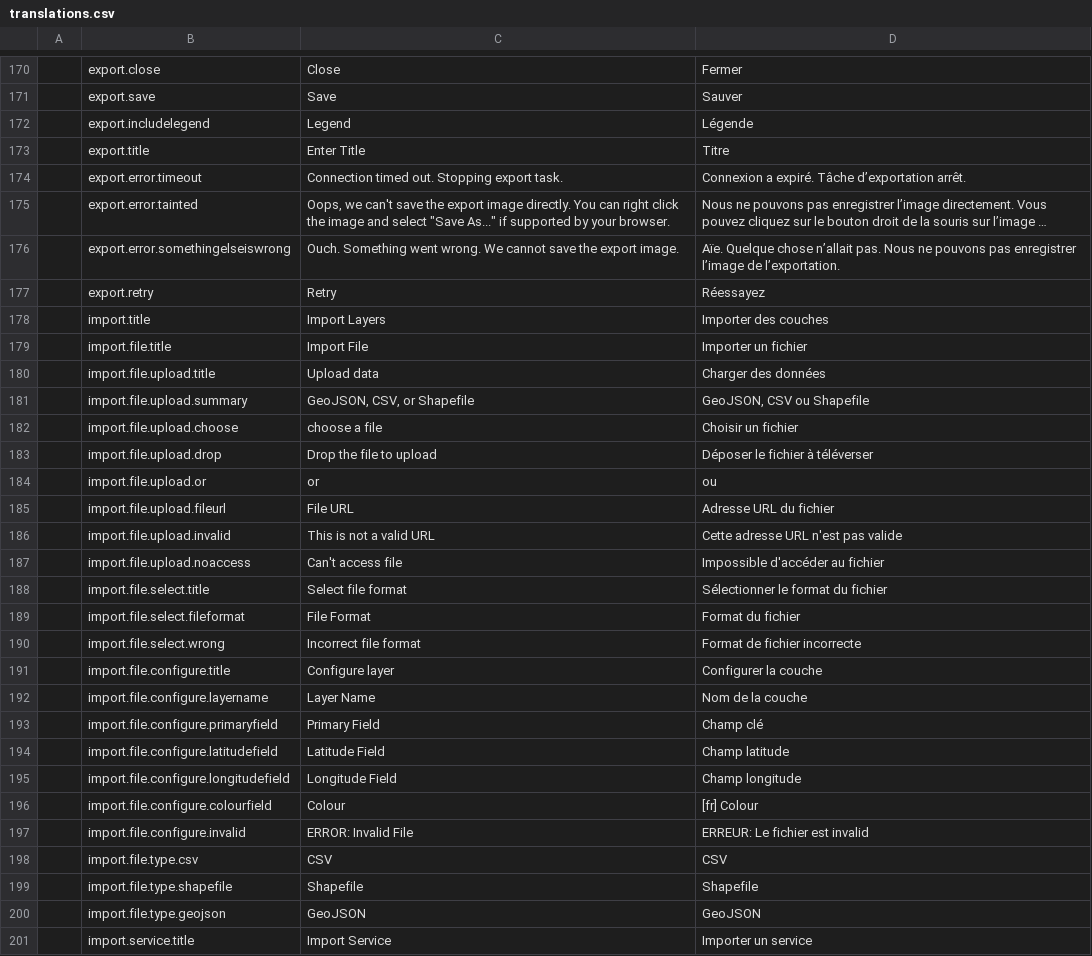
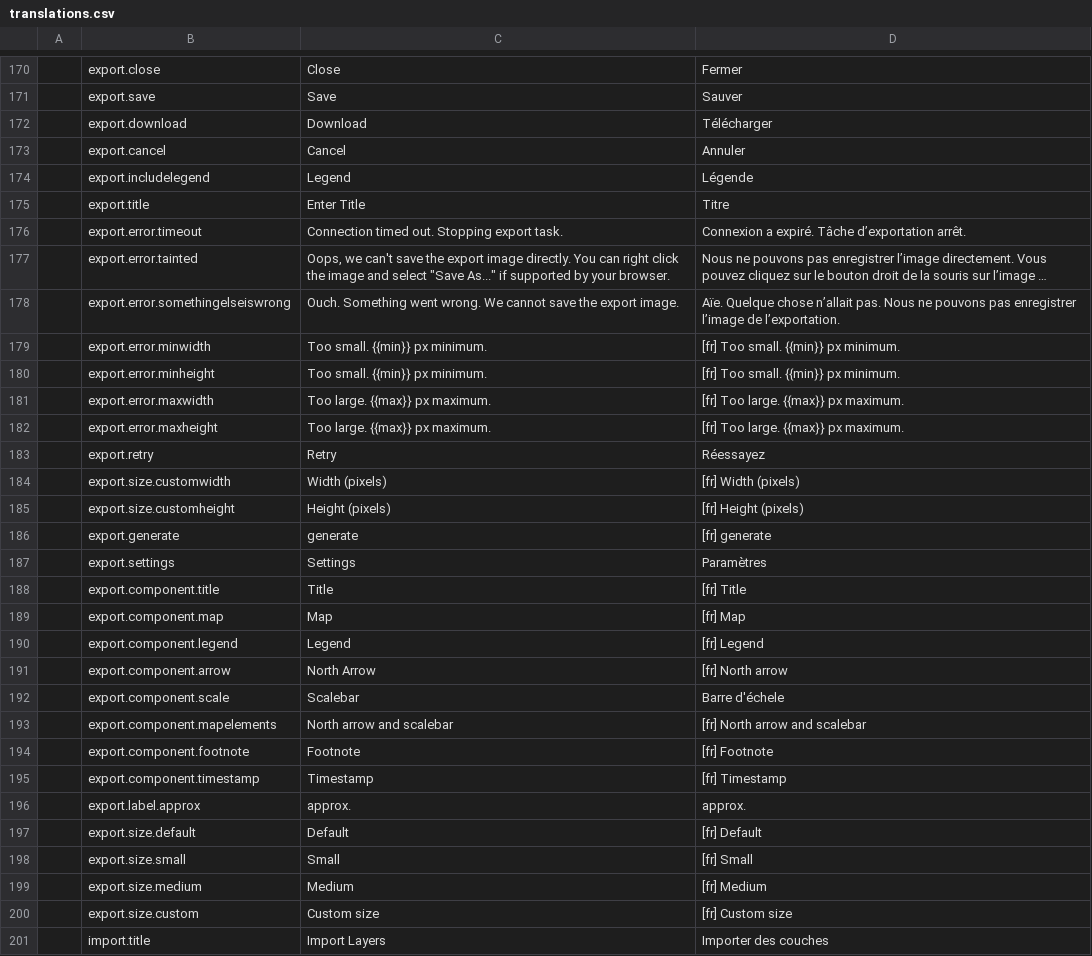
Before and after one commit to fgpv-vpgf/fgpv-vpgf, a CSV file: src/locales/translations.csv, drawn as a sheet; only a part is shown, gaps mark what is left out; the shorter side is filled out with more unchanged rows; long unchanged cells end in …; the diff names each change by its address in the sheet, - before the commit and + after, or states it on an @@ line.

Commit message:
chore(export): update translation files for export

```diff
--- a/src/locales/translations.csv
+++ b/src/locales/translations.csv
+row 172:  | export.download | Download | Télécharger
+row 173:  | export.cancel | Cancel | Annuler
+row 179:  | export.error.minwidth | Too small. {{min}} px minimum. | [fr] Too small. {{min}} px minimum.
+row 180:  | export.error.minheight | Too small. {{min}} px minimum. | [fr] Too small. {{min}} px minimum.
+row 181:  | export.error.maxwidth | Too large. {{max}} px maximum. | [fr] Too large. {{max}} px maximum.
+row 182:  | export.error.maxheight | Too large. {{max}} px maximum. | [fr] Too large. {{max}} px maximum.
+row 184:  | export.size.customwidth | Width (pixels) | [fr] Width (pixels)
+row 185:  | export.size.customheight | Height (pixels) | [fr] Height (pixels)
+row 186:  | export.generate | generate | [fr] generate
+row 187:  | export.settings | Settings | Paramètres
+row 188:  | export.component.title | Title | [fr] Title
+row 189:  | export.component.map | Map | [fr] Map
+row 190:  | export.component.legend | Legend | [fr] Legend
+row 191:  | export.component.arrow | North Arrow | [fr] North arrow
+row 192:  | export.component.scale | Scalebar | Barre d'échele
+row 193:  | export.component.mapelements | North arrow and scalebar | [fr] North arrow and scalebar
+row 194:  | export.component.footnote | Footnote | [fr] Footnote
+row 195:  | export.component.timestamp | Timestamp | [fr] Timestamp
+row 196:  | export.label.approx | approx. | approx.
+row 197:  | export.size.default | Default | [fr] Default
+row 198:  | export.size.small | Small | [fr] Small
+row 199:  | export.size.medium | Medium | [fr] Medium
+row 200:  | export.size.custom | Custom size | [fr] Custom size
```
